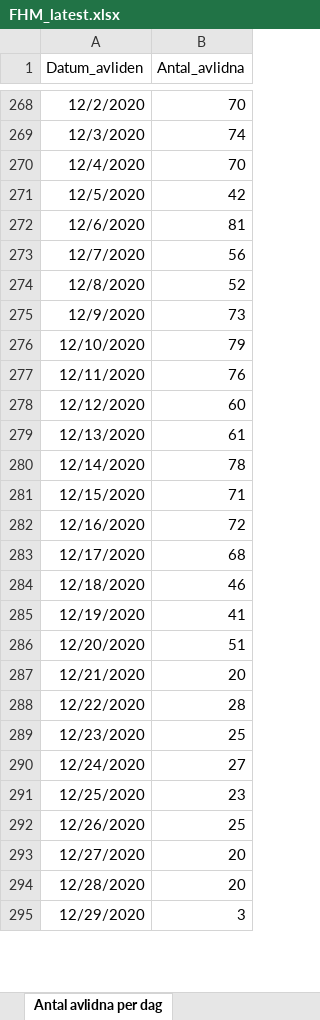
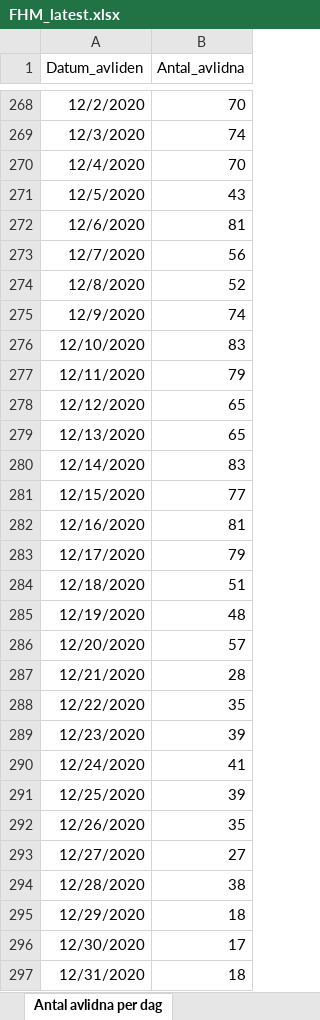
Before and after one commit to adamaltmejd/sse_cern, an Excel workbook: data/FHM/FHM_latest.xlsx, sheet Antal avlidna per dag, drawn as a sheet; only a part is shown, gaps mark what is left out; values as stored, in another font and other column widths than the file's, no borders; the diff covers the shown part only; the diff names each change by its address in the sheet, - before the commit and + after, or states it on an @@ line.

```diff
--- a/data/FHM/FHM_latest.xlsx (sheet Antal avlidna per dag)
+++ b/data/FHM/FHM_latest.xlsx (sheet Antal avlidna per dag)
-B271 (Antal_avlidna): 42
+B271 (Antal_avlidna): 43
-B275 (Antal_avlidna): 73
+B275 (Antal_avlidna): 74
-B276 (Antal_avlidna): 79
+B276 (Antal_avlidna): 83
-B277 (Antal_avlidna): 76
+B277 (Antal_avlidna): 79
-B278 (Antal_avlidna): 60
+B278 (Antal_avlidna): 65
-B279 (Antal_avlidna): 61
+B279 (Antal_avlidna): 65
-B280 (Antal_avlidna): 78
+B280 (Antal_avlidna): 83
-B281 (Antal_avlidna): 71
+B281 (Antal_avlidna): 77
-B282 (Antal_avlidna): 72
+B282 (Antal_avlidna): 81
-B283 (Antal_avlidna): 68
+B283 (Antal_avlidna): 79
-B284 (Antal_avlidna): 46
+B284 (Antal_avlidna): 51
-B285 (Antal_avlidna): 41
+B285 (Antal_avlidna): 48
-B286 (Antal_avlidna): 51
+B286 (Antal_avlidna): 57
-B287 (Antal_avlidna): 20
+B287 (Antal_avlidna): 28
-B288 (Antal_avlidna): 28
+B288 (Antal_avlidna): 35
-B289 (Antal_avlidna): 25
+B289 (Antal_avlidna): 39
-B290 (Antal_avlidna): 27
+B290 (Antal_avlidna): 41
-B291 (Antal_avlidna): 23
+B291 (Antal_avlidna): 39
-B292 (Antal_avlidna): 25
+B292 (Antal_avlidna): 35
-B293 (Antal_avlidna): 20
+B293 (Antal_avlidna): 27
-B294 (Antal_avlidna): 20
+B294 (Antal_avlidna): 38
-B295 (Antal_avlidna): 3
+B295 (Antal_avlidna): 18
+row 296: 12/30/2020 | 17
+row 297: 12/31/2020 | 18
```
Also changed, not shown: 4 added rows and 3 edited cells elsewhere in this sheet, sheet Antal per dag region, sheet Totalt antal per region, sheet Totalt antal per åldersgrupp, sheet Antal intensivvårdade per dag, sheet Totalt antal per kön, other sheet tabs, 1 other file.
